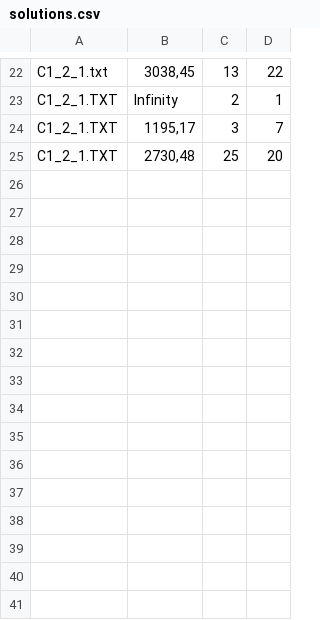
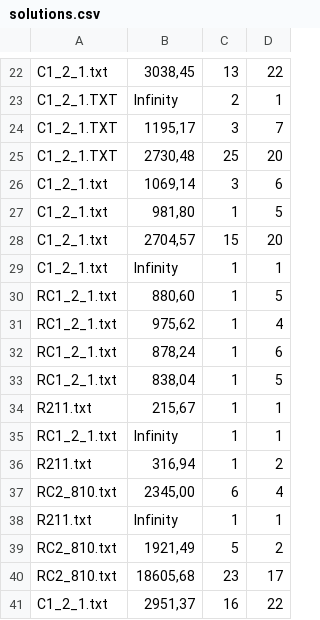
Before and after one commit to matteougolotti/OMA-Assignment, a CSV file: output/solutions.csv, drawn as a sheet; only a part is shown, gaps mark what is left out.

```diff
--- a/output/solutions.csv
+++ b/output/solutions.csv
@@ -25 +25,17 @@ C1_2_1.TXT; 1195,17; 3;    7
 C1_2_1.TXT; 2730,48; 25;   20
+C1_2_1.txt; 1069,14; 3;    6
+C1_2_1.txt; 981,80; 1;    5
+C1_2_1.txt; 2704,57; 15;   20
+C1_2_1.txt; Infinity; 1;    1
+RC1_2_1.txt; 880,60; 1;    5
+RC1_2_1.txt; 975,62; 1;    4
+RC1_2_1.txt; 878,24; 1;    6
+RC1_2_1.txt; 838,04; 1;    5
+R211.txt; 215,67; 1;    1
+RC1_2_1.txt; Infinity; 1;    1
+R211.txt; 316,94; 1;    2
+RC2_810.txt; 2345,00; 6;    4
+R211.txt; Infinity; 1;    1
+RC2_810.txt; 1921,49; 5;    2
+RC2_810.txt; 18605,68; 23;   17
+C1_2_1.txt; 2951,37; 16;   22
```
Also changed, not shown: 5 other files.
